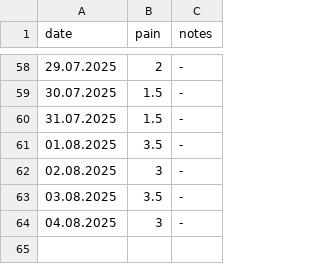
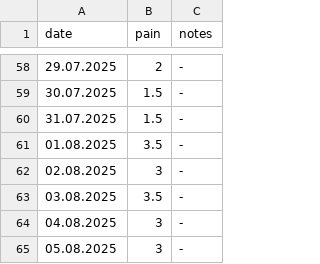
Before and after one commit to gungorMetehan/my_df, a CSV file: dfs/as.csv, drawn as a sheet; only a part is shown, gaps mark what is left out.

Commit message:
Update as.csv

```diff
--- a/dfs/as.csv
+++ b/dfs/as.csv
@@ -64 +64,2 @@ date,pain,notes
 04.08.2025,3,-
+05.08.2025,3,-
```
